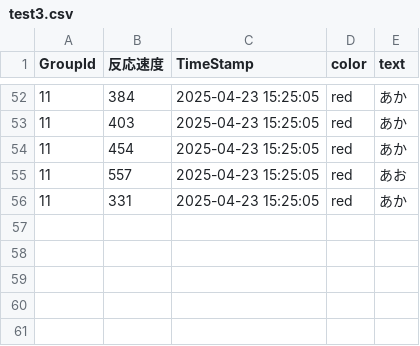
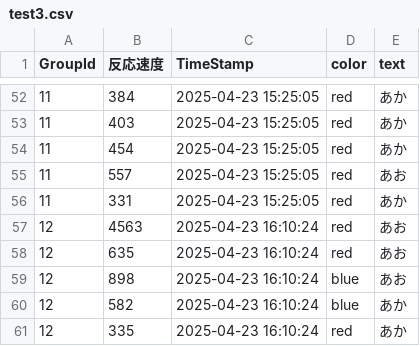
Before and after one commit to yukiyamamoto0804/May-Fes-Statistics, a CSV file: backend/output/test3.csv, drawn as a sheet; only a part is shown, gaps mark what is left out.

```diff
--- a/backend/output/test3.csv
+++ b/backend/output/test3.csv
@@ -56 +56,6 @@ GroupId,反応速度,TimeStamp,color,text
 11,331,2025-04-23 15:25:05,red,あか
+12,4563,2025-04-23 16:10:24,red,あお
+12,635,2025-04-23 16:10:24,red,あお
+12,898,2025-04-23 16:10:24,blue,あお
+12,582,2025-04-23 16:10:24,blue,あか
+12,335,2025-04-23 16:10:24,red,あか
```
Also changed, not shown: backend/output/test1.csv, backend/output/test2.csv.
